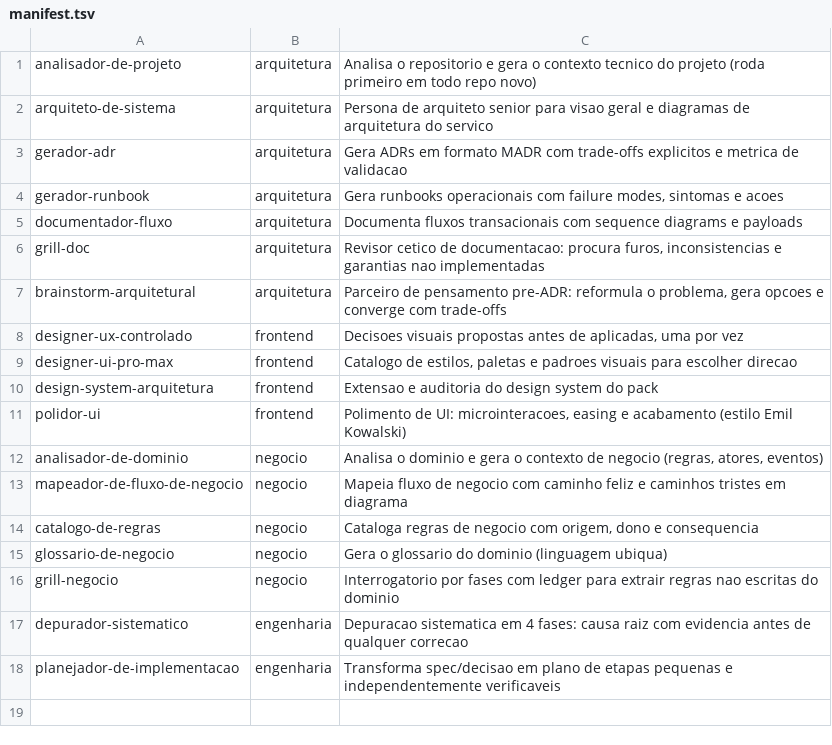
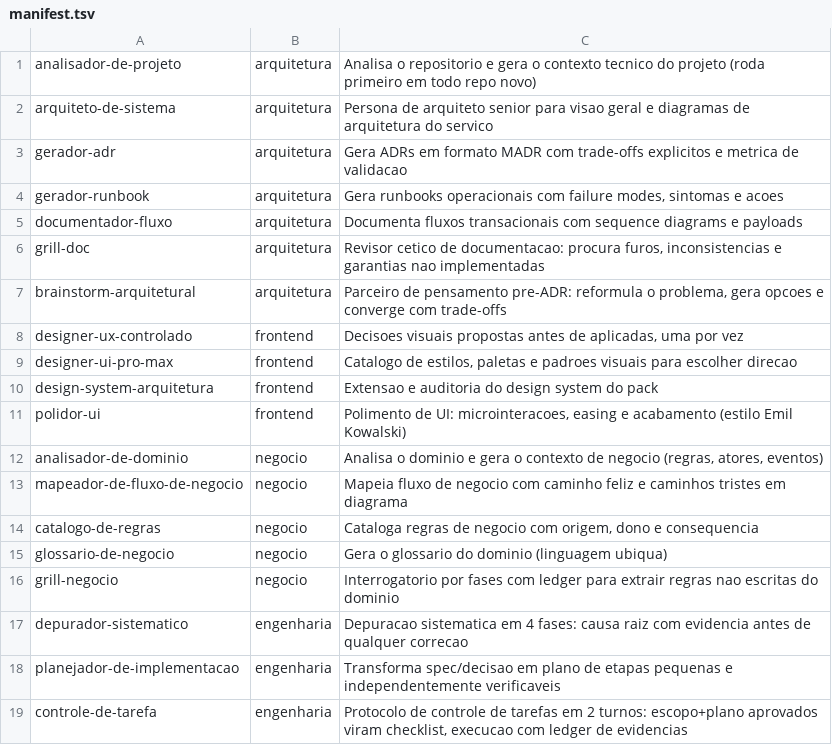
Before and after one commit to matheus3006/arquitetura-amazonq-btg, a TSV file: tools/manifest.tsv, drawn as a sheet.

```diff
--- a/tools/manifest.tsv
+++ b/tools/manifest.tsv
@@ -18 +18,2 @@ depurador-sistematico	engenharia	Depuracao sistematica em 4 fases: causa raiz co
 planejador-de-implementacao	engenharia	Transforma spec/decisao em plano de etapas pequenas e independentemente verificaveis
+controle-de-tarefa	engenharia	Protocolo de controle de tarefas em 2 turnos: escopo+plano aprovados viram checklist, execucao com ledger de evidencias
```
Also changed, not shown: 18 other files.
